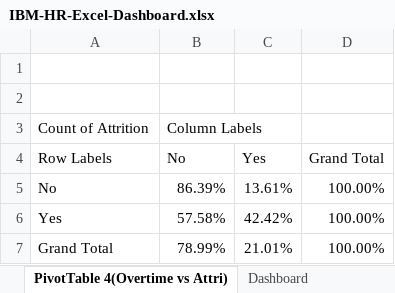
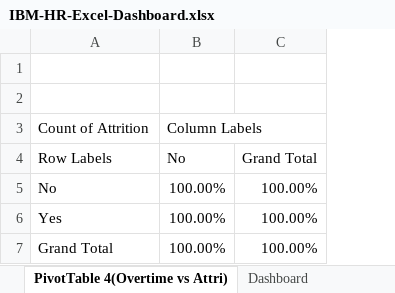
Before and after one commit to Njabulo-Kubheka/hr-attrition-excel-dashboard, an Excel workbook: IBM-HR-Excel-Dashboard.xlsx, sheet PivotTable 4(Overtime vs Attri), drawn as a sheet; values as stored, in another font and other column widths than the file's, no borders; the diff names each change by its address in the sheet, - before the commit and + after, or states it on an @@ line.

```diff
--- a/IBM-HR-Excel-Dashboard.xlsx (sheet PivotTable 4(Overtime vs Attri))
+++ b/IBM-HR-Excel-Dashboard.xlsx (sheet PivotTable 4(Overtime vs Attri))
-column C, rows 4-7: Yes | 13.61% | 42.42% | 21.01%
-B5: 86.39%
+B5: 100.00%
-B6: 57.58%
+B6: 100.00%
-B7: 78.99%
+B7: 100.00%
```
Also changed, not shown: sheet Dashboard, charts or pictures.
